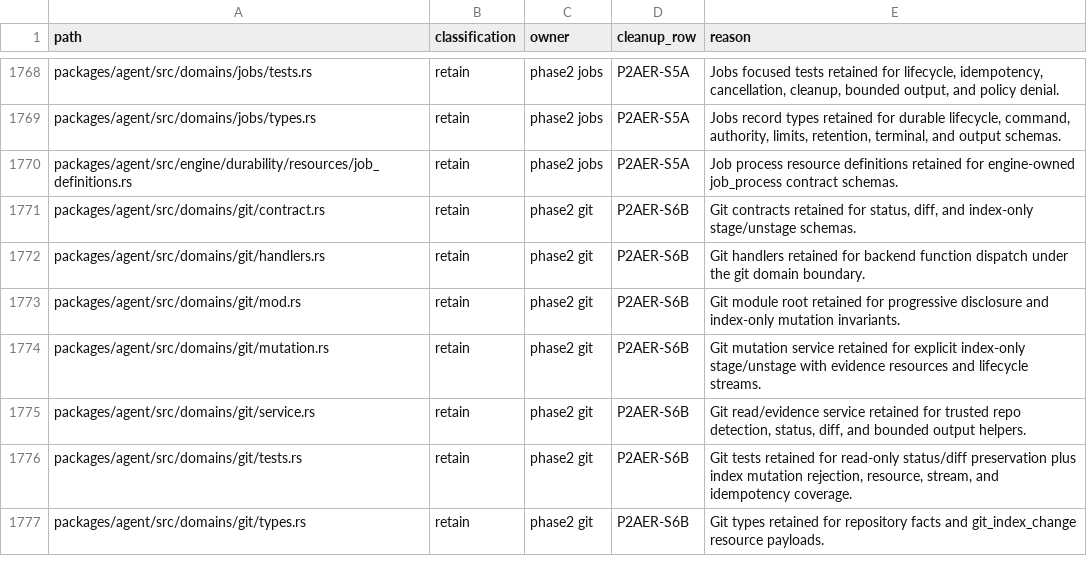
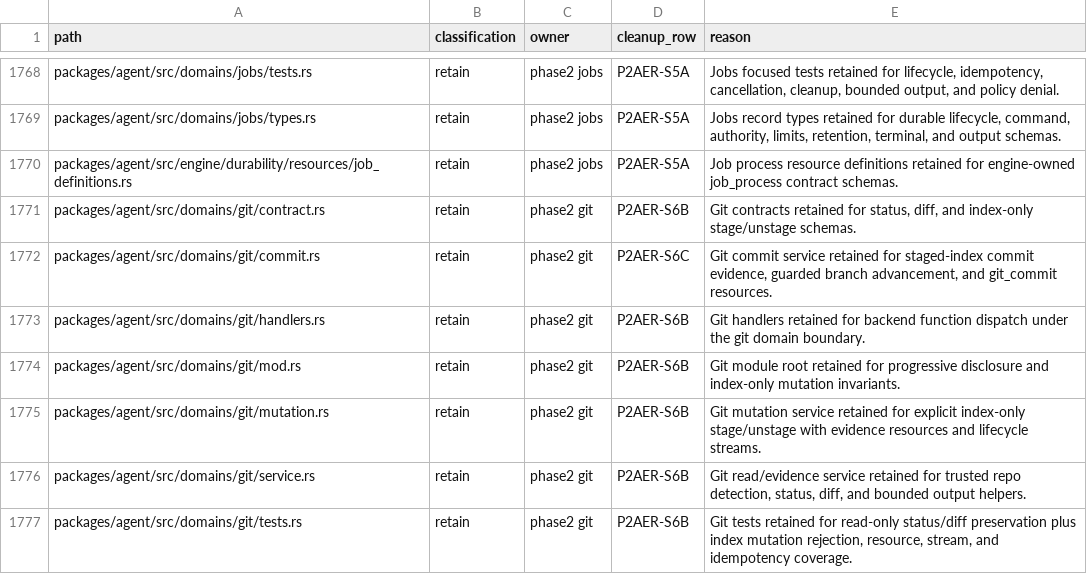
Before and after one commit to mhismail3/tron, a TSV file: packages/agent/docs/primitive-code-cleanup-file-inventory.tsv, drawn as a sheet; only a part is shown, gaps mark what is left out; the shorter side is filled out with more unchanged rows; the diff names each change by its address in the sheet, - before the commit and + after, or states it on an @@ line.

```diff
--- a/packages/agent/docs/primitive-code-cleanup-file-inventory.tsv
+++ b/packages/agent/docs/primitive-code-cleanup-file-inventory.tsv
+row 1772: packages/agent/src/domains/git/commit.rs | retain | phase2 git | P2AER-S6C | Git commit service retained for staged-index commit evidence, guarded branch advancement, and git_commit resources.
```
Also changed, not shown: packages/agent/docs/phase-2-agent-execution-restoration-inventory.tsv, 6 other files.
